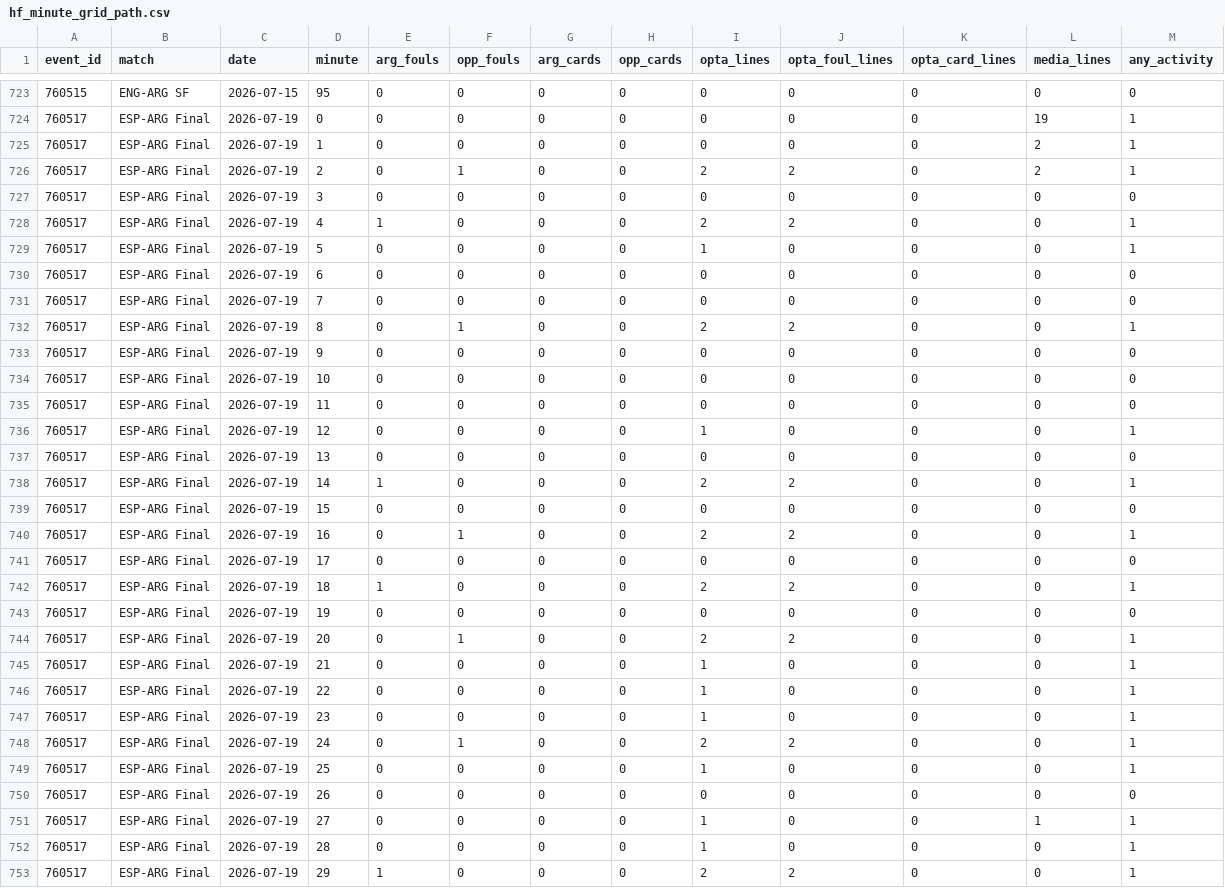
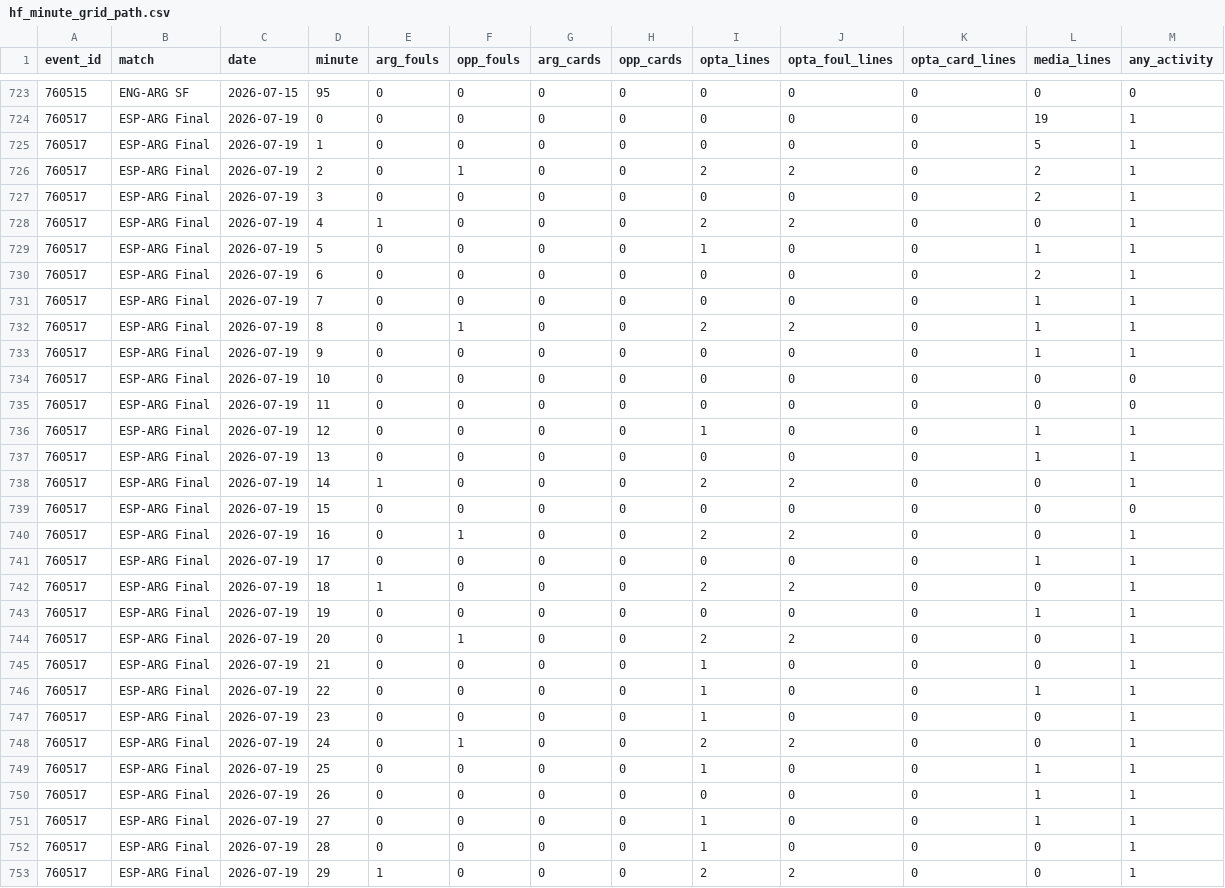
Before and after one commit to r-uben/cancherism, a CSV file: data/analysis/hf_minute_grid_path.csv, drawn as a sheet; only a part is shown, gaps mark what is left out; the diff covers the shown part only.

```diff
--- a/data/analysis/hf_minute_grid_path.csv
+++ b/data/analysis/hf_minute_grid_path.csv
@@ -724,15 +724,15 @@ event_id,match,date,minute,arg_fouls,opp_fouls,arg_cards,opp_cards,opta_lines,op
 760517,ESP-ARG Final,2026-07-19,0,0,0,0,0,0,0,0,19,1
-760517,ESP-ARG Final,2026-07-19,1,0,0,0,0,0,0,0,2,1
+760517,ESP-ARG Final,2026-07-19,1,0,0,0,0,0,0,0,5,1
 760517,ESP-ARG Final,2026-07-19,2,0,1,0,0,2,2,0,2,1
-760517,ESP-ARG Final,2026-07-19,3,0,0,0,0,0,0,0,0,0
+760517,ESP-ARG Final,2026-07-19,3,0,0,0,0,0,0,0,2,1
 760517,ESP-ARG Final,2026-07-19,4,1,0,0,0,2,2,0,0,1
-760517,ESP-ARG Final,2026-07-19,5,0,0,0,0,1,0,0,0,1
-760517,ESP-ARG Final,2026-07-19,6,0,0,0,0,0,0,0,0,0
-760517,ESP-ARG Final,2026-07-19,7,0,0,0,0,0,0,0,0,0
-760517,ESP-ARG Final,2026-07-19,8,0,1,0,0,2,2,0,0,1
-760517,ESP-ARG Final,2026-07-19,9,0,0,0,0,0,0,0,0,0
+760517,ESP-ARG Final,2026-07-19,5,0,0,0,0,1,0,0,1,1
+760517,ESP-ARG Final,2026-07-19,6,0,0,0,0,0,0,0,2,1
+760517,ESP-ARG Final,2026-07-19,7,0,0,0,0,0,0,0,1,1
+760517,ESP-ARG Final,2026-07-19,8,0,1,0,0,2,2,0,1,1
+760517,ESP-ARG Final,2026-07-19,9,0,0,0,0,0,0,0,1,1
 760517,ESP-ARG Final,2026-07-19,10,0,0,0,0,0,0,0,0,0
 760517,ESP-ARG Final,2026-07-19,11,0,0,0,0,0,0,0,0,0
-760517,ESP-ARG Final,2026-07-19,12,0,0,0,0,1,0,0,0,1
-760517,ESP-ARG Final,2026-07-19,13,0,0,0,0,0,0,0,0,0
+760517,ESP-ARG Final,2026-07-19,12,0,0,0,0,1,0,0,1,1
+760517,ESP-ARG Final,2026-07-19,13,0,0,0,0,0,0,0,1,1
 760517,ESP-ARG Final,2026-07-19,14,1,0,0,0,2,2,0,0,1
@@ -740,12 +740,12 @@ event_id,match,date,minute,arg_fouls,opp_fouls,arg_cards,opp_cards,opta_lines,op
 760517,ESP-ARG Final,2026-07-19,16,0,1,0,0,2,2,0,0,1
-760517,ESP-ARG Final,2026-07-19,17,0,0,0,0,0,0,0,0,0
+760517,ESP-ARG Final,2026-07-19,17,0,0,0,0,0,0,0,1,1
 760517,ESP-ARG Final,2026-07-19,18,1,0,0,0,2,2,0,0,1
-760517,ESP-ARG Final,2026-07-19,19,0,0,0,0,0,0,0,0,0
+760517,ESP-ARG Final,2026-07-19,19,0,0,0,0,0,0,0,1,1
 760517,ESP-ARG Final,2026-07-19,20,0,1,0,0,2,2,0,0,1
 760517,ESP-ARG Final,2026-07-19,21,0,0,0,0,1,0,0,0,1
-760517,ESP-ARG Final,2026-07-19,22,0,0,0,0,1,0,0,0,1
+760517,ESP-ARG Final,2026-07-19,22,0,0,0,0,1,0,0,1,1
 760517,ESP-ARG Final,2026-07-19,23,0,0,0,0,1,0,0,0,1
 760517,ESP-ARG Final,2026-07-19,24,0,1,0,0,2,2,0,0,1
-760517,ESP-ARG Final,2026-07-19,25,0,0,0,0,1,0,0,0,1
-760517,ESP-ARG Final,2026-07-19,26,0,0,0,0,0,0,0,0,0
+760517,ESP-ARG Final,2026-07-19,25,0,0,0,0,1,0,0,1,1
+760517,ESP-ARG Final,2026-07-19,26,0,0,0,0,0,0,0,1,1
 760517,ESP-ARG Final,2026-07-19,27,0,0,0,0,1,0,0,1,1
```
Also changed, not shown: 29 edited cells elsewhere in this file, data/analysis/hf_foul_narration_join.csv, data/analysis/hf_narration_inventory.csv, 21 other files.
